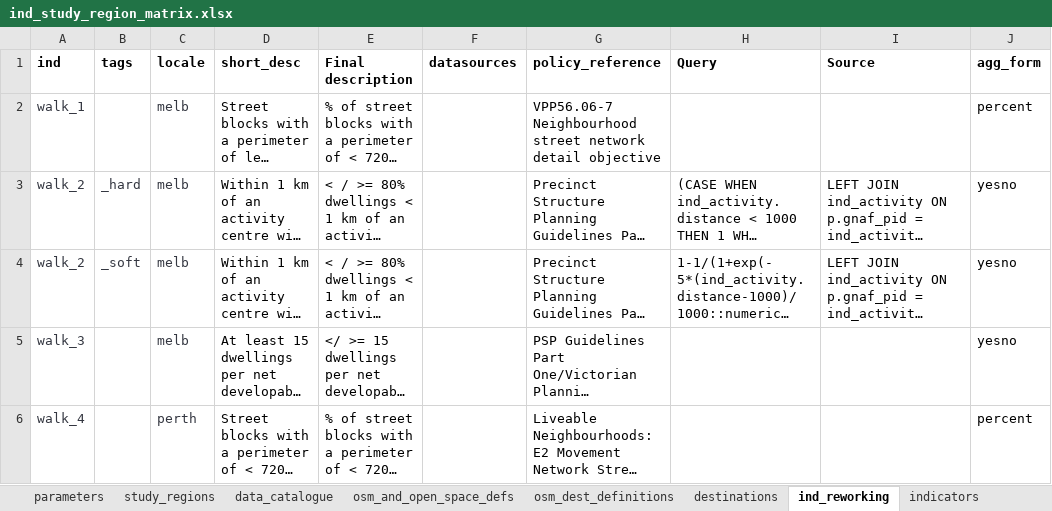
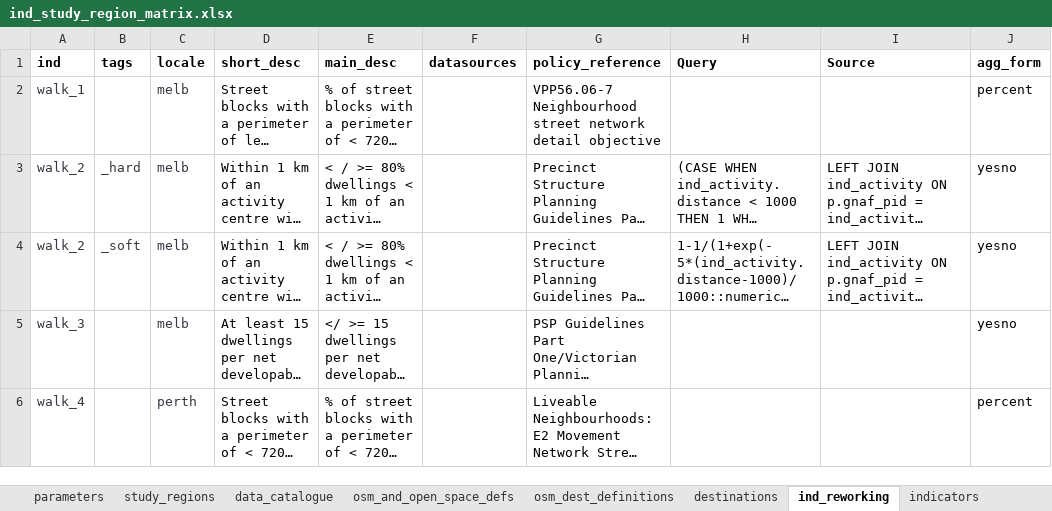
Before and after one commit to healthy-liveable-cities/australian-national-liveability-study, an Excel workbook: ind_study_region_matrix.xlsx, sheet ind_reworking, drawn as a sheet; only a part is shown; long unchanged cells end in …; values as stored, in another font and other column widths than the file's, no borders; the diff names each change by its address in the sheet, - before the commit and + after, or states it on an @@ line.

Commit message:
some small changes to ind study region matrix

```diff
--- a/ind_study_region_matrix.xlsx (sheet ind_reworking)
+++ b/ind_study_region_matrix.xlsx (sheet ind_reworking)
-E1: Final description
+E1: main_desc
```
Also changed, not shown: 1 other file.
